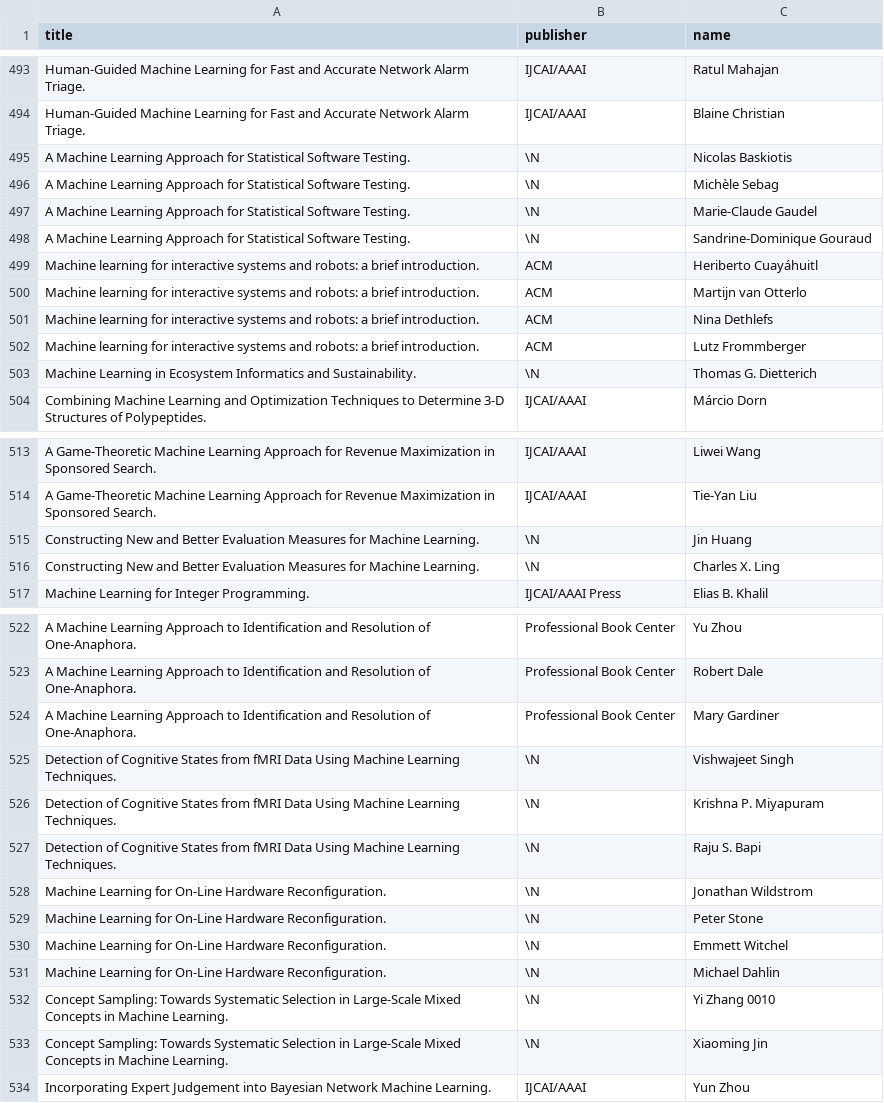
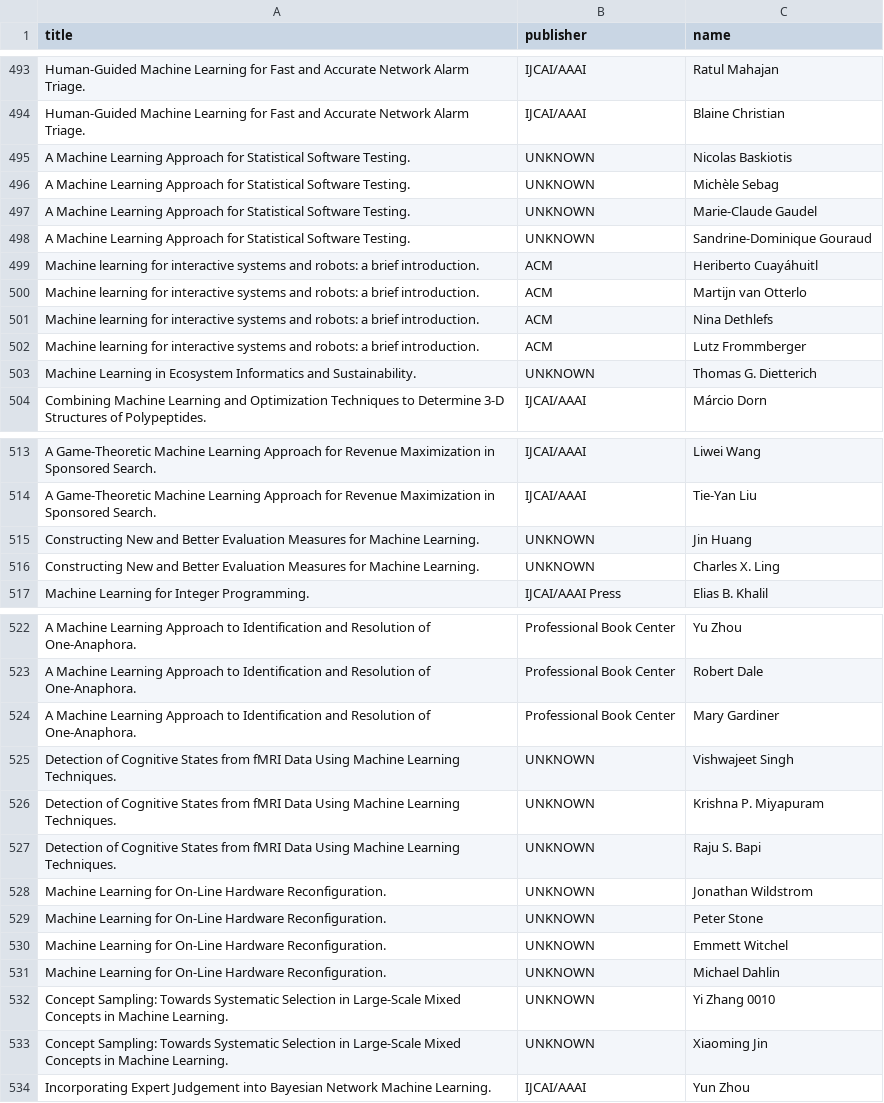
Before and after one commit to toniesteves/vega-lab, a CSV file: question_1_part_1.csv, drawn as a sheet; only a part is shown, gaps mark what is left out; the diff covers the shown part only.

```diff
--- a/question_1_part_1.csv
+++ b/question_1_part_1.csv
@@ -494,6 +494,6 @@ Human-Guided Machine Learning for Fast and Accurate Network Alarm Triage.,IJCAI/
 Human-Guided Machine Learning for Fast and Accurate Network Alarm Triage.,IJCAI/AAAI,Blaine Christian
-A Machine Learning Approach for Statistical Software Testing.,\N,Nicolas Baskiotis
-A Machine Learning Approach for Statistical Software Testing.,\N,Michèle Sebag
-A Machine Learning Approach for Statistical Software Testing.,\N,Marie-Claude Gaudel
-A Machine Learning Approach for Statistical Software Testing.,\N,Sandrine-Dominique Gouraud
+A Machine Learning Approach for Statistical Software Testing.,UNKNOWN,Nicolas Baskiotis
+A Machine Learning Approach for Statistical Software Testing.,UNKNOWN,Michèle Sebag
+A Machine Learning Approach for Statistical Software Testing.,UNKNOWN,Marie-Claude Gaudel
+A Machine Learning Approach for Statistical Software Testing.,UNKNOWN,Sandrine-Dominique Gouraud
 Machine learning for interactive systems and robots: a brief introduction.,ACM,Heriberto Cuayáhuitl
@@ -502,3 +502,3 @@ Machine learning for interactive systems and robots: a brief introduction.,ACM,N
 Machine learning for interactive systems and robots: a brief introduction.,ACM,Lutz Frommberger
-Machine Learning in Ecosystem Informatics and Sustainability.,\N,Thomas G. Dietterich
+Machine Learning in Ecosystem Informatics and Sustainability.,UNKNOWN,Thomas G. Dietterich
 Combining Machine Learning and Optimization Techniques to Determine 3-D Structures of Polypeptides.,IJCAI/AAAI,Márcio Dorn
@@ -514,4 +514,4 @@ A Game-Theoretic Machine Learning Approach for Revenue Maximization in Sponsored
 A Game-Theoretic Machine Learning Approach for Revenue Maximization in Sponsored Search.,IJCAI/AAAI,Tie-Yan Liu
-Constructing New and Better Evaluation Measures for Machine Learning.,\N,Jin Huang
-Constructing New and Better Evaluation Measures for Machine Learning.,\N,Charles X. Ling
+Constructing New and Better Evaluation Measures for Machine Learning.,UNKNOWN,Jin Huang
+Constructing New and Better Evaluation Measures for Machine Learning.,UNKNOWN,Charles X. Ling
 Machine Learning for Integer Programming.,IJCAI/AAAI Press,Elias B. Khalil
@@ -524,11 +524,11 @@ A Machine Learning Approach to Identification and Resolution of One-Anaphora.,Pr
 A Machine Learning Approach to Identification and Resolution of One-Anaphora.,Professional Book Center,Mary Gardiner
-Detection of Cognitive States from fMRI Data Using Machine Learning Techniques.,\N,Vishwajeet Singh
-Detection of Cognitive States from fMRI Data Using Machine Learning Techniques.,\N,Krishna P. Miyapuram
-Detection of Cognitive States from fMRI Data Using Machine Learning Techniques.,\N,Raju S. Bapi
-Machine Learning for On-Line Hardware Reconfiguration.,\N,Jonathan Wildstrom
-Machine Learning for On-Line Hardware Reconfiguration.,\N,Peter Stone
-Machine Learning for On-Line Hardware Reconfiguration.,\N,Emmett Witchel
-Machine Learning for On-Line Hardware Reconfiguration.,\N,Michael Dahlin
-Concept Sampling: Towards Systematic Selection in Large-Scale Mixed Concepts in Machine Learning.,\N,Yi Zhang 0010
-Concept Sampling: Towards Systematic Selection in Large-Scale Mixed Concepts in Machine Learning.,\N,Xiaoming Jin
+Detection of Cognitive States from fMRI Data Using Machine Learning Techniques.,UNKNOWN,Vishwajeet Singh
+Detection of Cognitive States from fMRI Data Using Machine Learning Techniques.,UNKNOWN,Krishna P. Miyapuram
+Detection of Cognitive States from fMRI Data Using Machine Learning Techniques.,UNKNOWN,Raju S. Bapi
+Machine Learning for On-Line Hardware Reconfiguration.,UNKNOWN,Jonathan Wildstrom
+Machine Learning for On-Line Hardware Reconfiguration.,UNKNOWN,Peter Stone
+Machine Learning for On-Line Hardware Reconfiguration.,UNKNOWN,Emmett Witchel
+Machine Learning for On-Line Hardware Reconfiguration.,UNKNOWN,Michael Dahlin
+Concept Sampling: Towards Systematic Selection in Large-Scale Mixed Concepts in Machine Learning.,UNKNOWN,Yi Zhang 0010
+Concept Sampling: Towards Systematic Selection in Large-Scale Mixed Concepts in Machine Learning.,UNKNOWN,Xiaoming Jin
 Incorporating Expert Judgement into Bayesian Network Machine Learning.,IJCAI/AAAI,Yun Zhou
```
Also changed, not shown: 1 edited cell elsewhere in this file, 3 other files.
